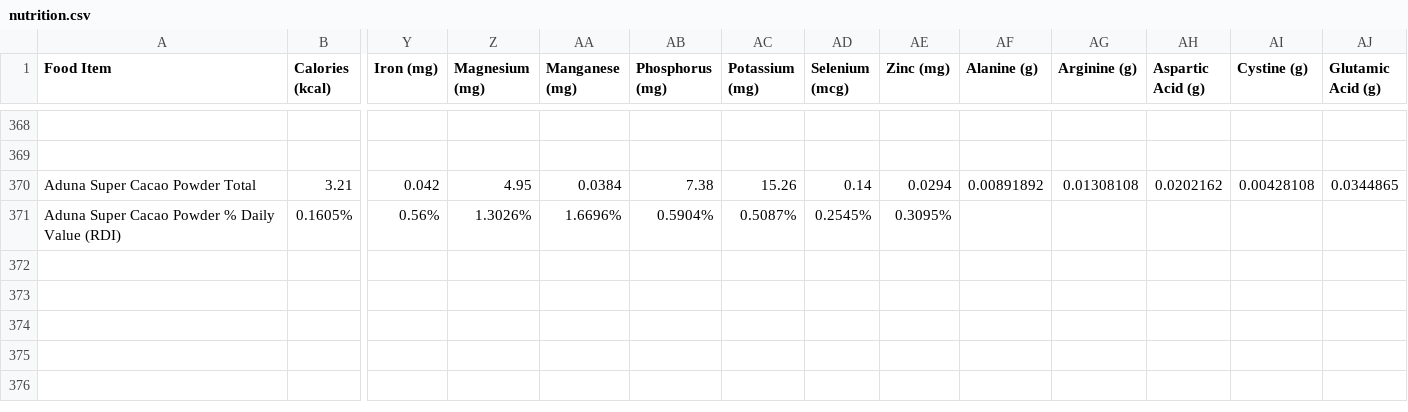
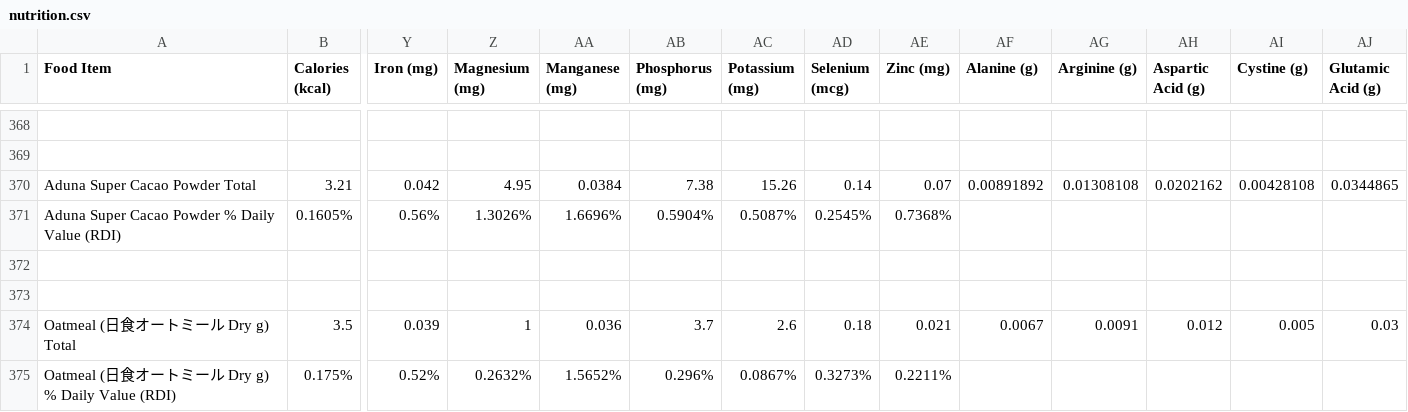
Before and after one commit to natoen/nutrition, a CSV file: nutrition.csv, drawn as a sheet; only a part is shown, gaps mark what is left out; rows hold the shown columns only; the diff names each change by its address in the sheet, - before the commit and + after, or states it on an @@ line.

```diff
--- a/nutrition.csv
+++ b/nutrition.csv
-AE370 (Zinc (mg)): 0.0294
+AE370 (Zinc (mg)): 0.07
-AE371 (Zinc (mg)): 0.3095%
+AE371 (Zinc (mg)): 0.7368%
+row 372: (empty)
+row 373: (empty)
+row 374: Oatmeal (日食オートミール Dry g) Total | 3.5 | 0.039 | 1 | 0.036 | 3.7 | 2.6 | 0.18 | 0.021 | 0.0067 | 0.0091 | 0.012 | 0.005 | 0.03
+row 375: Oatmeal (日食オートミール Dry g) % Daily Value (RDI) | 0.175% | 0.52% | 0.2632% | 1.5652% | 0.296% | 0.0867% | 0.3273% | 0.2211%
```
Also changed, not shown: 2 other files.
